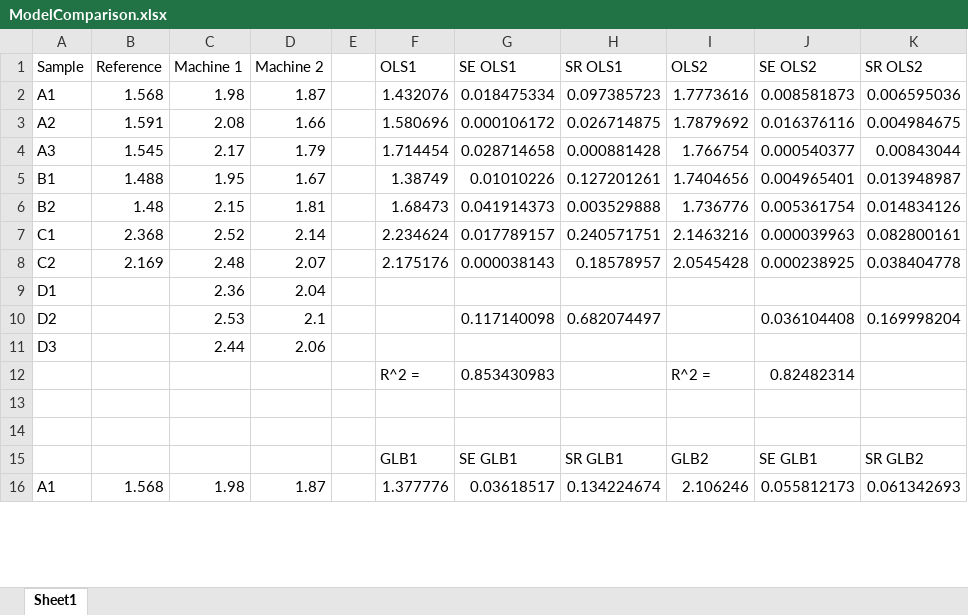
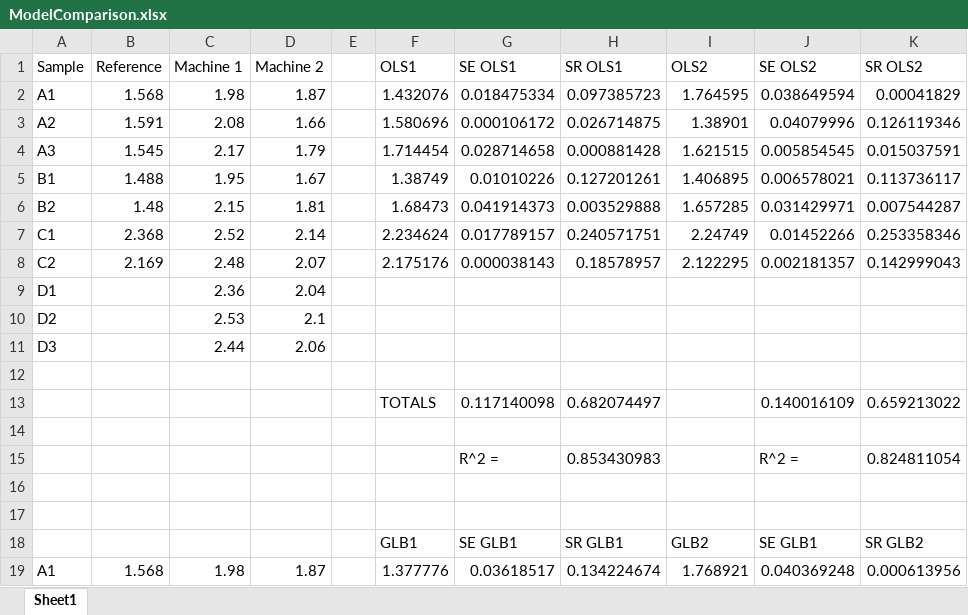
Before and after one commit to kram0275/public, an Excel workbook: Professional - Predictive Modeling/Gage Linearity and Bias/ModelComparison.xlsx, sheet Sheet1, drawn as a sheet; only a part is shown; values as stored, in another font and other column widths than the file's, no cell formats; addresses are those after the commit; the diff covers the shown part only; the diff names each change by its address in the sheet, - before the commit and + after, or states it on an @@ line.

Commit message:
Added some comparison

```diff
--- a/Professional - Predictive Modeling/Gage Linearity and Bias/ModelComparison.xlsx (sheet Sheet1)
+++ b/Professional - Predictive Modeling/Gage Linearity and Bias/ModelComparison.xlsx (sheet Sheet1)
-I2 (OLS2): 1.7773616
+I2 (OLS2): 1.764595
-J2 (SE OLS2): 0.008581873
+J2 (SE OLS2): 0.038649594
-K2 (SR OLS2): 0.006595036
+K2 (SR OLS2): 0.00041829
-I3 (OLS2): 1.7879692
+I3 (OLS2): 1.38901
-J3 (SE OLS2): 0.016376116
+J3 (SE OLS2): 0.04079996
-K3 (SR OLS2): 0.004984675
+K3 (SR OLS2): 0.126119346
-I4 (OLS2): 1.766754
+I4 (OLS2): 1.621515
-J4 (SE OLS2): 0.000540377
+J4 (SE OLS2): 0.005854545
-K4 (SR OLS2): 0.00843044
+K4 (SR OLS2): 0.015037591
-I5 (OLS2): 1.7404656
+I5 (OLS2): 1.406895
-J5 (SE OLS2): 0.004965401
+J5 (SE OLS2): 0.006578021
-K5 (SR OLS2): 0.013948987
+K5 (SR OLS2): 0.113736117
-I6 (OLS2): 1.736776
+I6 (OLS2): 1.657285
-J6 (SE OLS2): 0.005361754
+J6 (SE OLS2): 0.031429971
-K6 (SR OLS2): 0.014834126
+K6 (SR OLS2): 0.007544287
-I7 (OLS2): 2.1463216
+I7 (OLS2): 2.24749
-J7 (SE OLS2): 0.000039963
+J7 (SE OLS2): 0.01452266
-K7 (SR OLS2): 0.082800161
+K7 (SR OLS2): 0.253358346
-I8 (OLS2): 2.0545428
+I8 (OLS2): 2.122295
-J8 (SE OLS2): 0.000238925
+J8 (SE OLS2): 0.002181357
-K8 (SR OLS2): 0.038404778
+K8 (SR OLS2): 0.142999043
-G10 (SE OLS1): 0.117140098
+G10 (SE OLS1): (empty)
-H10 (SR OLS1): 0.682074497
+H10 (SR OLS1): (empty)
-J10 (SE OLS2): 0.036104408
+J10 (SE OLS2): (empty)
-K10 (SR OLS2): 0.169998204
+K10 (SR OLS2): (empty)
-row 12:  |  |  |  |  | R^2 = | 0.853430983 |  | R^2 = | 0.82482314
+row 12: (empty)
+row 13:  |  |  |  |  | TOTALS | 0.117140098 | 0.682074497 |  | 0.140016109 | 0.659213022
+row 14: (empty)
+row 15:  |  |  |  |  |  | R^2 = | 0.853430983 |  | R^2 = | 0.824811054
-I19 (OLS2): 2.106246
+I19 (OLS2): 1.768921
-J19 (SE OLS2): 0.055812173
+J19 (SE OLS2): 0.040369248
-K19 (SR OLS2): 0.061342693
+K19 (SR OLS2): 0.000613956
```
Also changed, not shown: 3 added rows and 22 edited cells elsewhere in this sheet, cell formats, formulas that keep their value, 3 other files.
